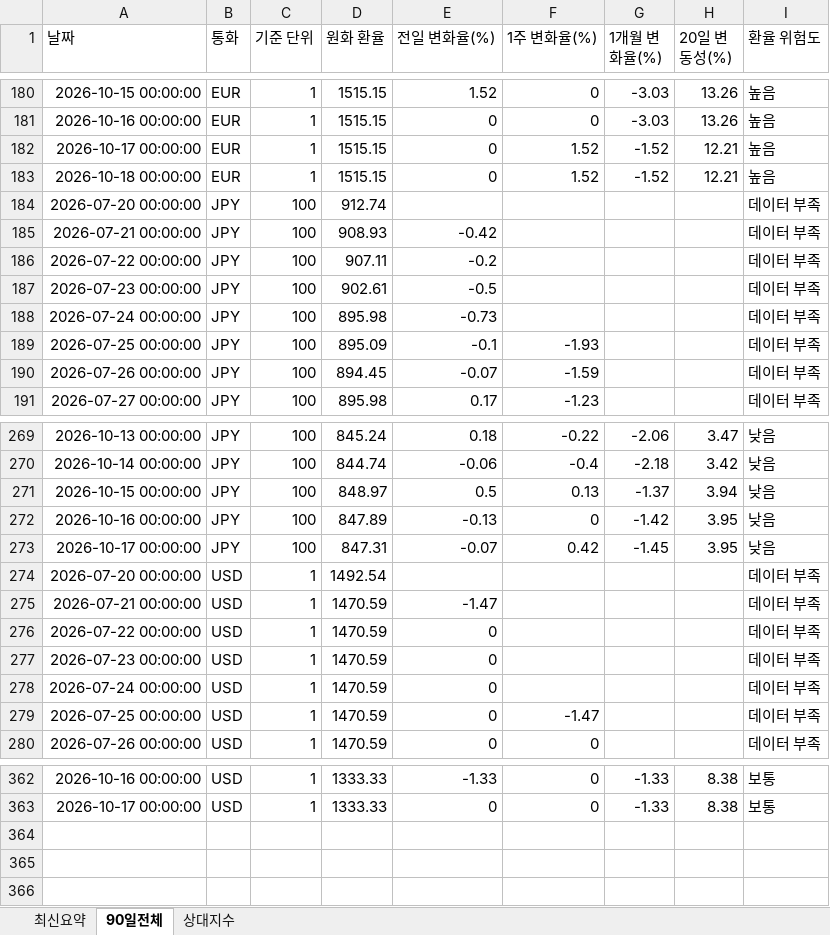
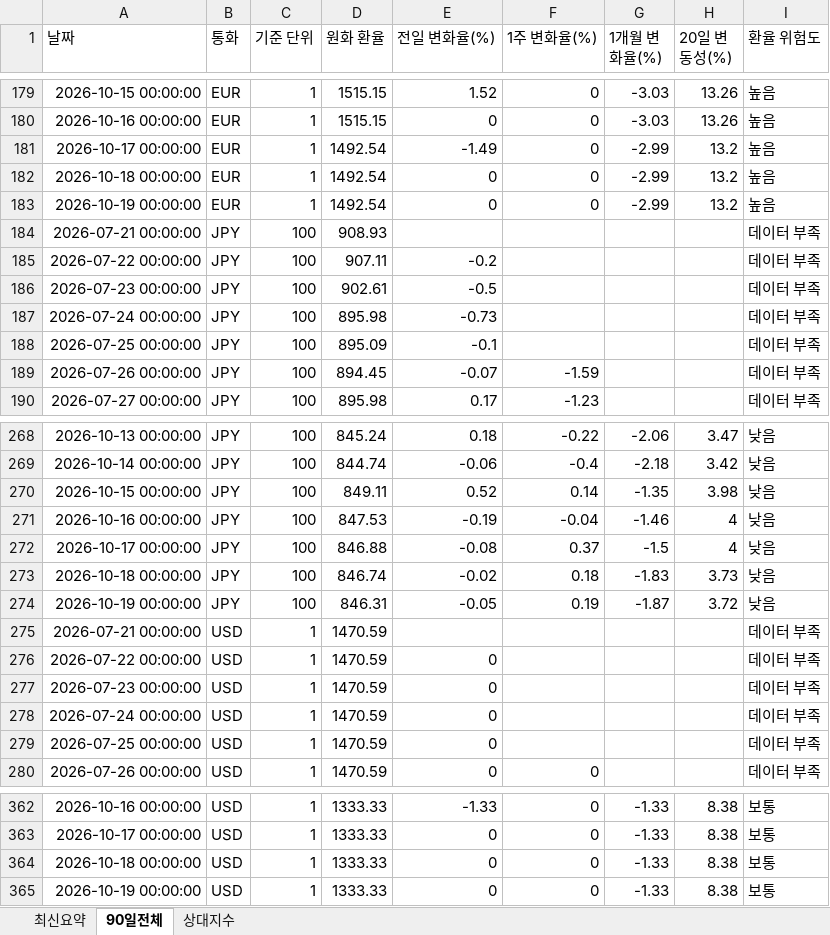
Before and after one commit to wnsdnjs867-svg/4-, an Excel workbook: trade_fx_dashboard.xlsx, sheet 90일전체, drawn as a sheet; only a part is shown, gaps mark what is left out; values as stored, in another font and other column widths than the file's, no borders; removed rows and columns are numbered as before the commit, all else as after; the diff covers the shown part only; the diff names each change by its address in the sheet, - before the commit and + after, or states it on an @@ line.

```diff
--- a/trade_fx_dashboard.xlsx (sheet 90일전체)
+++ b/trade_fx_dashboard.xlsx (sheet 90일전체)
-D181:D182 (원화 환율): 1515.15
+D181:D182 (원화 환율): 1492.54
-E181 (전일 변화율(%)): 0
+E181 (전일 변화율(%)): -1.49
-F181:F182 (1주 변화율(%)): 1.52
+F181:F182 (1주 변화율(%)): 0
-G181:G182 (1개월 변화율(%)): -1.52
+G181:G182 (1개월 변화율(%)): -2.99
-H181:H182 (20일 변동성(%)): 12.21
+H181:H182 (20일 변동성(%)): 13.2
-row 184: 2026-07-20 00:00:00 | JPY | 100 | 912.74 |  |  |  |  | 데이터 부족
+row 183: 2026-10-19 00:00:00 | EUR | 1 | 1492.54 | 0 | 0 | -2.99 | 13.2 | 높음
-E184 (전일 변화율(%)): -0.42
+E184 (전일 변화율(%)): (empty)
-F188 (1주 변화율(%)): -1.93
+F188 (1주 변화율(%)): (empty)
-D270 (원화 환율): 848.97
+D270 (원화 환율): 849.11
-E270 (전일 변화율(%)): 0.5
+E270 (전일 변화율(%)): 0.52
-F270 (1주 변화율(%)): 0.13
+F270 (1주 변화율(%)): 0.14
-G270 (1개월 변화율(%)): -1.37
+G270 (1개월 변화율(%)): -1.35
-H270 (20일 변동성(%)): 3.94
+H270 (20일 변동성(%)): 3.98
-D271 (원화 환율): 847.89
+D271 (원화 환율): 847.53
-E271 (전일 변화율(%)): -0.13
+E271 (전일 변화율(%)): -0.19
-F271 (1주 변화율(%)): 0
+F271 (1주 변화율(%)): -0.04
-G271 (1개월 변화율(%)): -1.42
+G271 (1개월 변화율(%)): -1.46
-H271:H272 (20일 변동성(%)): 3.95
+H271:H272 (20일 변동성(%)): 4
-D272 (원화 환율): 847.31
+D272 (원화 환율): 846.88
-E272 (전일 변화율(%)): -0.07
+E272 (전일 변화율(%)): -0.08
-F272 (1주 변화율(%)): 0.42
+F272 (1주 변화율(%)): 0.37
-G272 (1개월 변화율(%)): -1.45
+G272 (1개월 변화율(%)): -1.5
-row 274: 2026-07-20 00:00:00 | USD | 1 | 1492.54 |  |  |  |  | 데이터 부족
+row 273: 2026-10-18 00:00:00 | JPY | 100 | 846.74 | -0.02 | 0.18 | -1.83 | 3.73 | 낮음
+row 274: 2026-10-19 00:00:00 | JPY | 100 | 846.31 | -0.05 | 0.19 | -1.87 | 3.72 | 낮음
-E275 (전일 변화율(%)): -1.47
+E275 (전일 변화율(%)): (empty)
-F279 (1주 변화율(%)): -1.47
+F279 (1주 변화율(%)): (empty)
+row 364: 2026-10-18 00:00:00 | USD | 1 | 1333.33 | 0 | 0 | -1.33 | 8.38 | 보통
+row 365: 2026-10-19 00:00:00 | USD | 1 | 1333.33 | 0 | 0 | -1.33 | 8.38 | 보통
```
Also changed, not shown: 1 added row, 2 removed rows and 16 edited cells elsewhere in this sheet, sheet 상대지수, sheet 최신요약, 1 other file.
